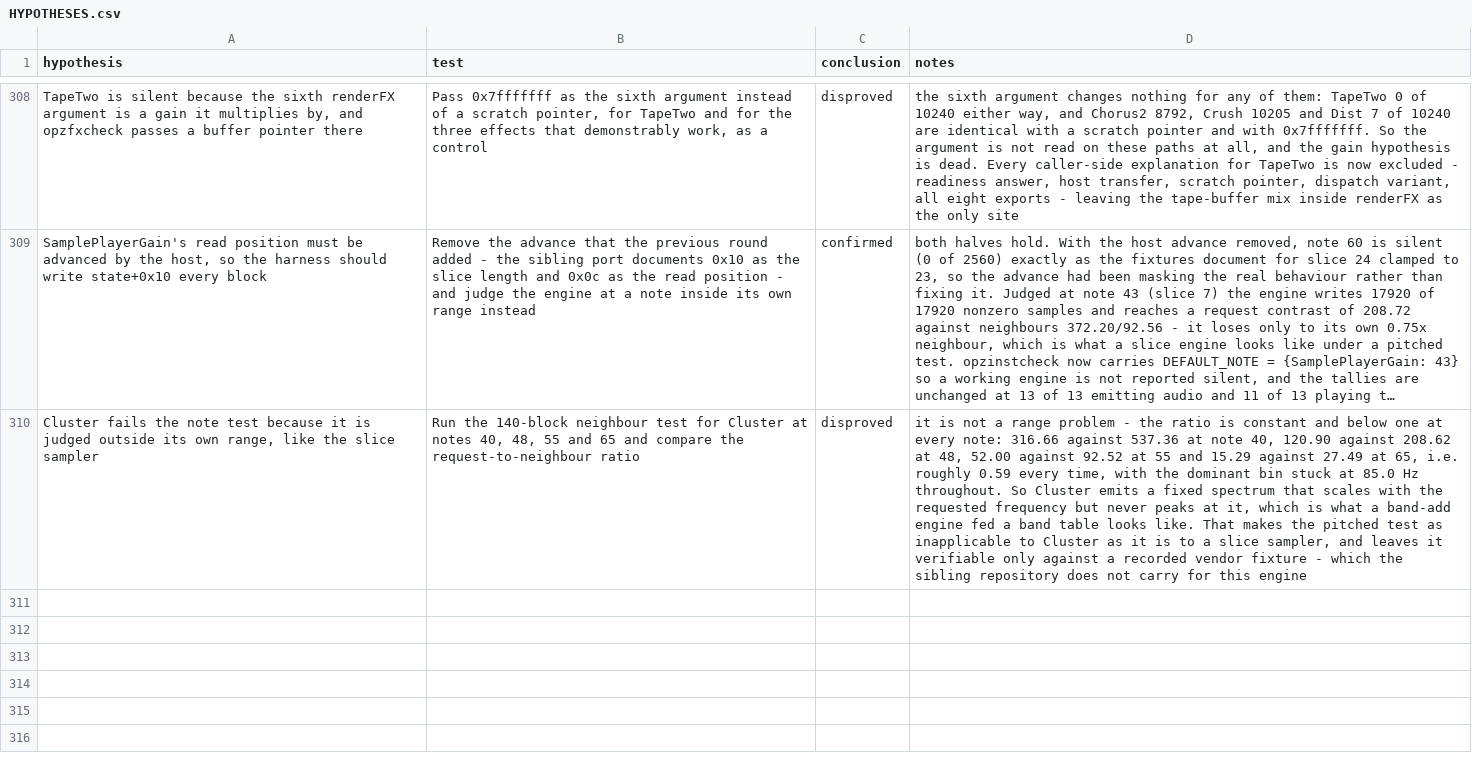
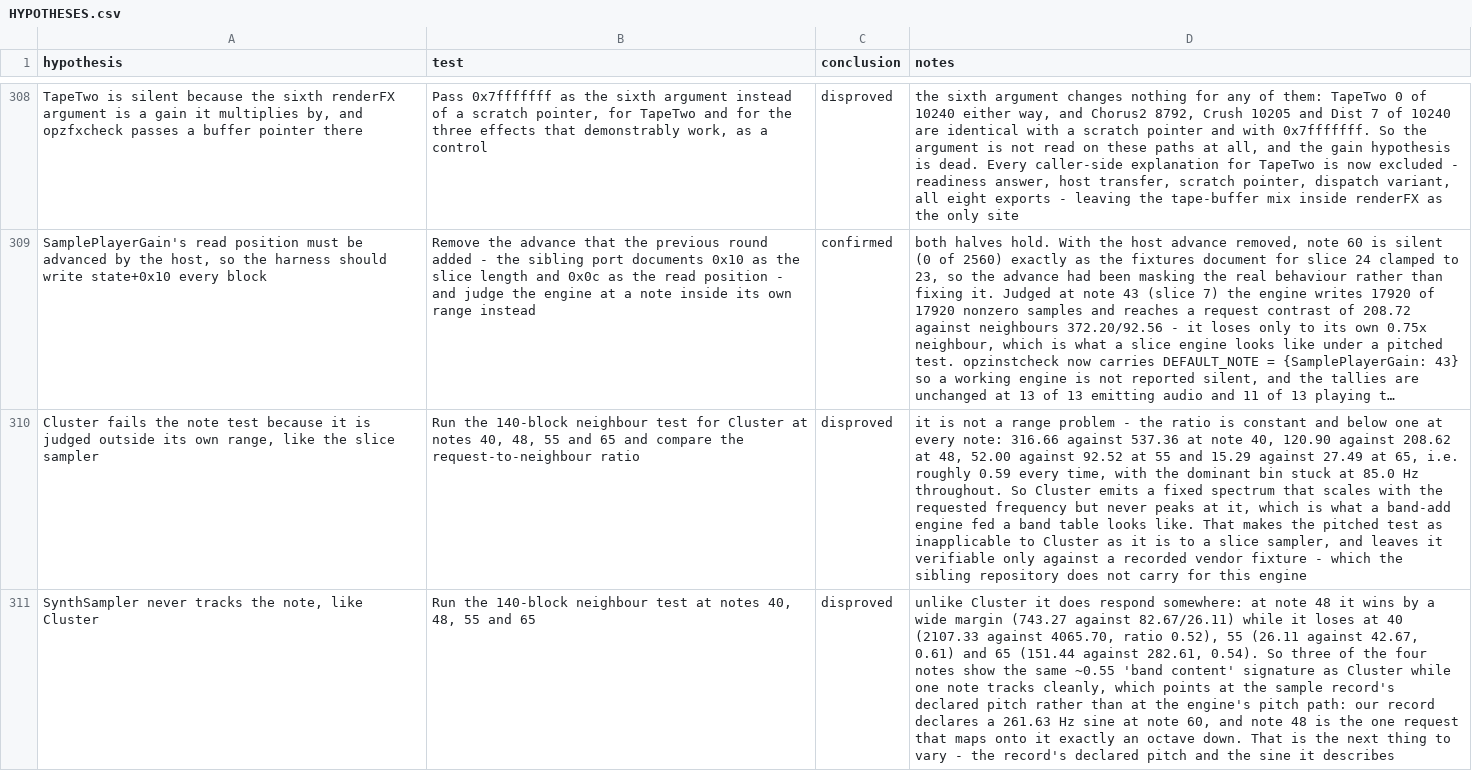
Before and after one commit to ioma8/opz-firmware-notes, a CSV file: HYPOTHESES.csv, drawn as a sheet; only a part is shown, gaps mark what is left out; long unchanged cells end in …; the diff names each change by its address in the sheet, - before the commit and + after, or states it on an @@ line.

Commit message:
SynthSampler tracks at one note, pointing at the record pitch

```diff
--- a/HYPOTHESES.csv
+++ b/HYPOTHESES.csv
+row 311: SynthSampler never tracks the note, like Cluster | Run the 140-block neighbour test at notes 40, 48, 55 and 65 | disproved | unlike Cluster it does respond somewhere: at note 48 it wins by a wide margin (743.27 against 82.67/26.11) while it loses at 40 (2107.33 against 4065.70, ratio 0.52), 55 (26.11 against 42.67, 0.61) and 65 (151.44 against 282.61, 0.54). So three of the four notes show the same ~0.55 'band content' signature as Cluster while one note tracks cleanly, which points at the sample record's declared pitch rather than at the engine's pitch path: our record declares a 261.63 Hz sine at note 60, and note 48 is the one request that maps onto it exactly an octave down. That is the next thing to vary - the record's declared pitch and the sine it describes
```
Also changed, not shown: 1 other file.
